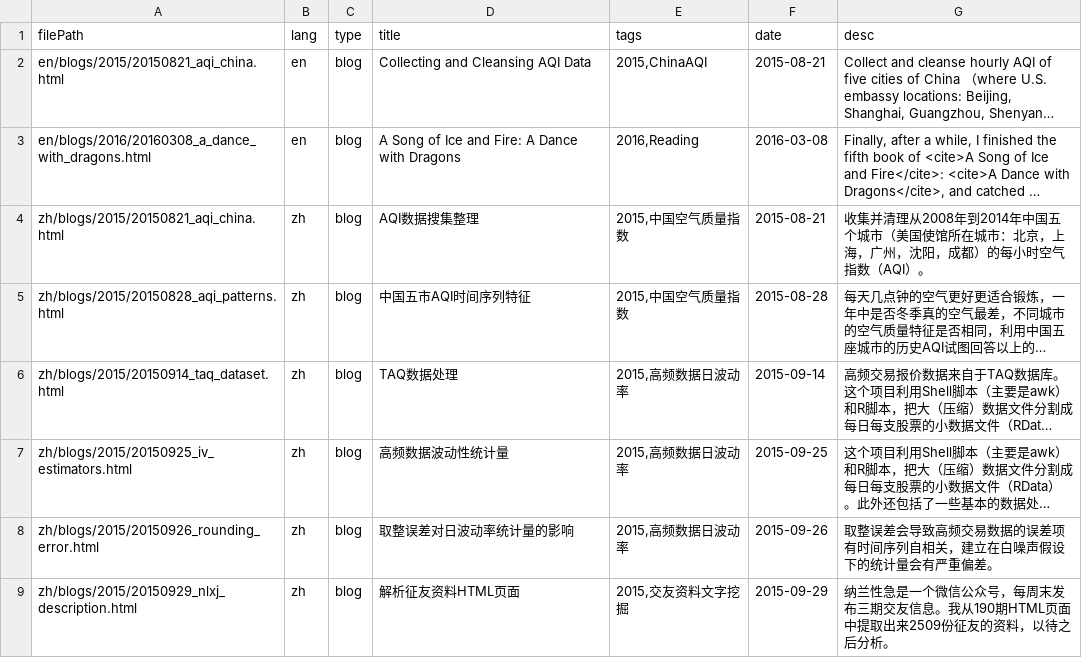
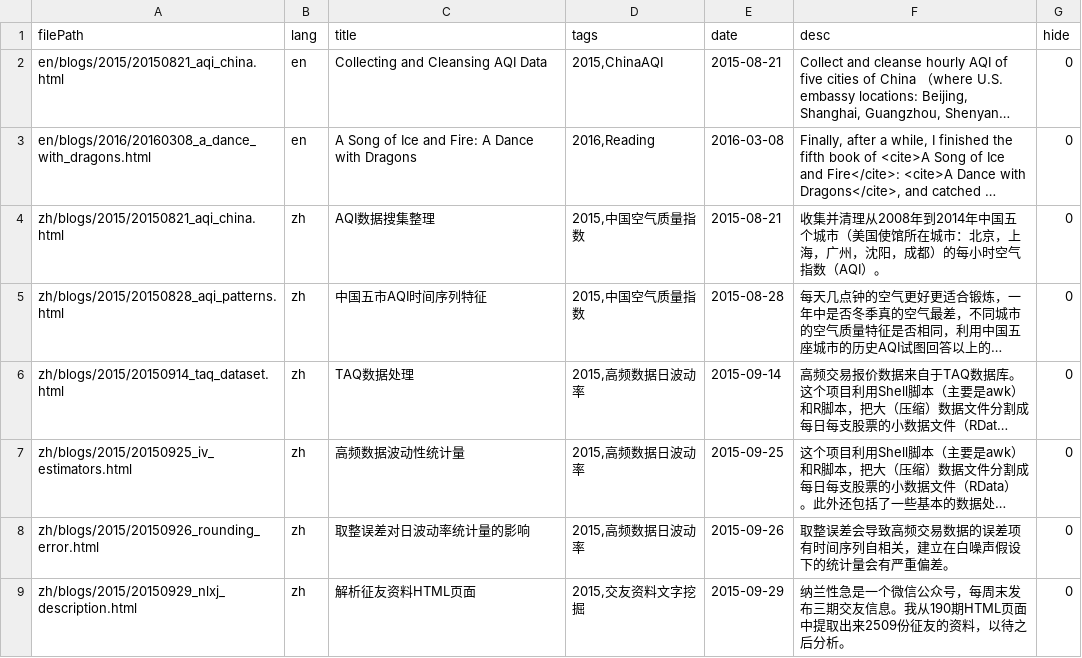
Before and after one commit to wangguansong/wangguansong.github.io, a CSV file: database/bak/blogDF.csv, drawn as a sheet; only a part is shown; long unchanged cells end in …; removed rows and columns are numbered as before the commit, all else as after; the diff covers the shown part only; the diff names each change by its address in the sheet, - before the commit and + after, or states it on an @@ line.

Commit message:
[en|zh] Better format of blog.

```diff
--- a/database/bak/blogDF.csv
+++ b/database/bak/blogDF.csv
-column C (type), rows 2-9: all blog
+column G (hide), rows 2-9: all 0
```
Also changed, not shown: 2 added rows and 5 edited cells elsewhere in this file, database/blogDF.csv, database/tagDF.csv, 29 other files.
